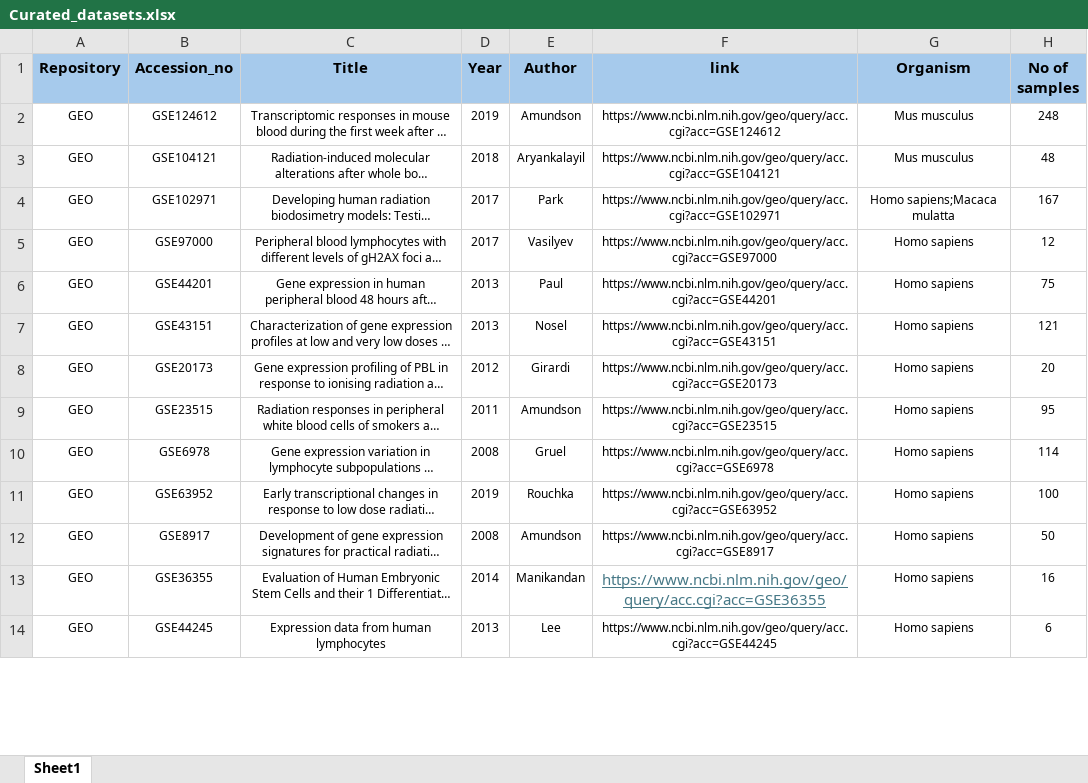
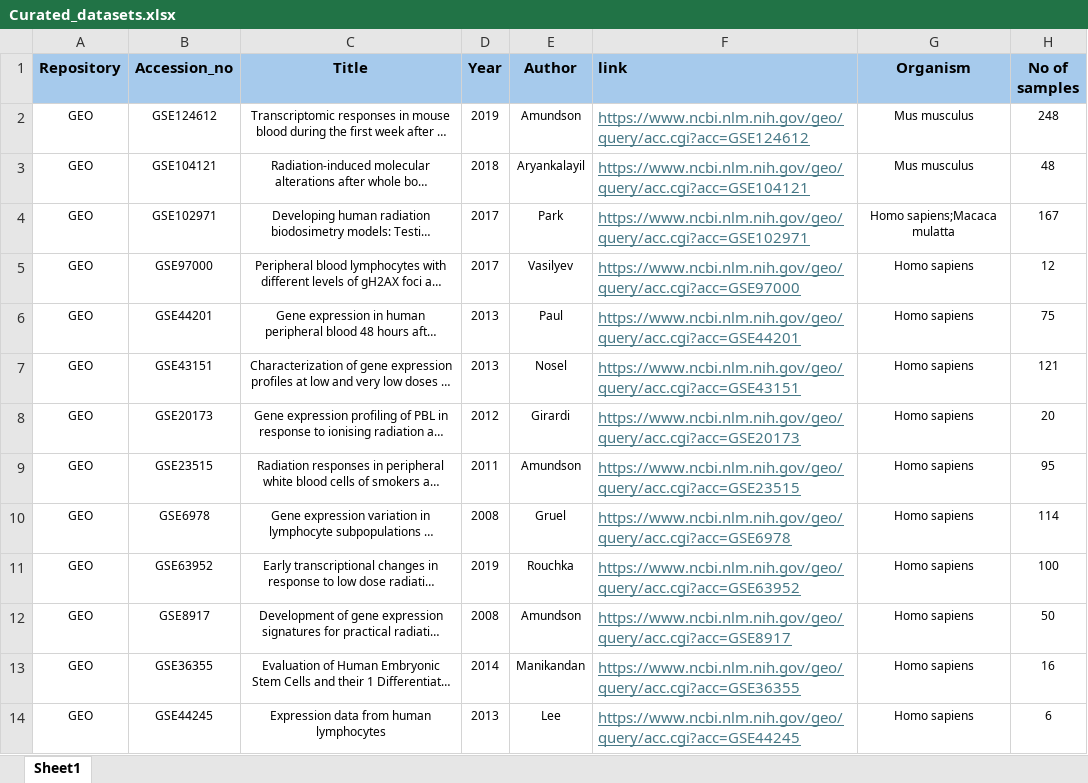
Before and after one commit to AhmedSAHassan/DoReMiTra, an Excel workbook: inst/extdata/Curated_datasets.xlsx, sheet Sheet1, drawn as a sheet; only a part is shown; long unchanged cells end in …; values as stored, in another font and other column widths than the file's, no borders; the diff covers the shown part only; the diff names each change by its address in the sheet, - before the commit and + after, or states it on an @@ line.

Commit message:
few fixes on the excel file to have the links fully rendered and removing the color coding

```diff
--- a/inst/extdata/Curated_datasets.xlsx (sheet Sheet1)
+++ b/inst/extdata/Curated_datasets.xlsx (sheet Sheet1)
-F1:F14 alignment: center
+F1:F14 alignment: left
@@ F2:F12 underline: off → on, text colour: black → #467886, text size: larger @@
@@ F14 underline: off → on, text colour: black → #467886, text size: larger @@
```
Also changed, not shown: cell formats elsewhere in this sheet.
